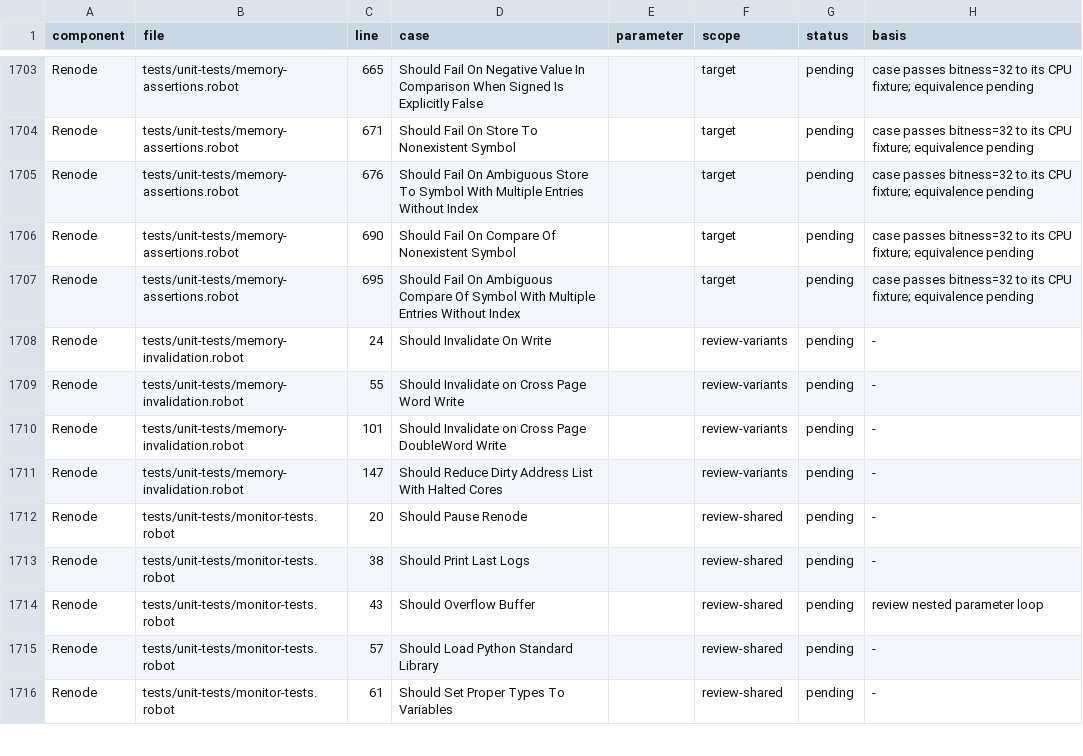
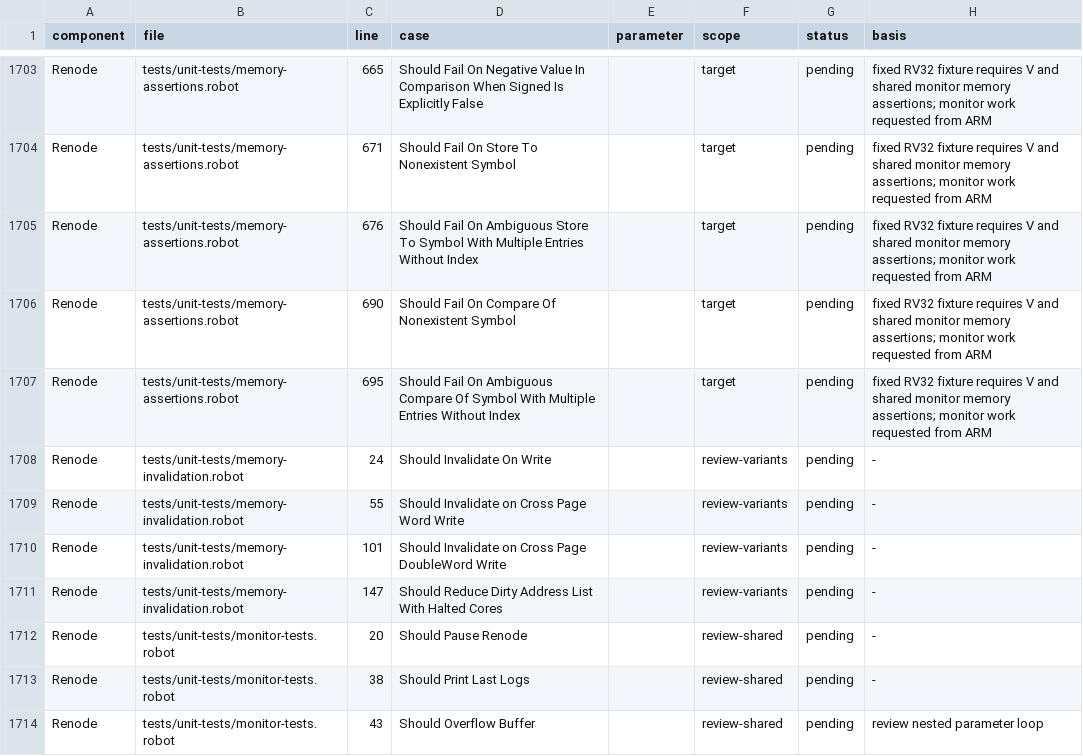
Before and after one commit to Koukyosyumei/penv, a TSV file: docs/riscv-upstream-cases.tsv, drawn as a sheet; only a part is shown, gaps mark what is left out; the shorter side is filled out with more unchanged rows; the diff covers the shown part only; the diff names each change by its address in the sheet, - before the commit and + after, or states it on an @@ line.

Commit message:
Port fixed RV32 raw memory values to guest ELFs

```diff
--- a/docs/riscv-upstream-cases.tsv
+++ b/docs/riscv-upstream-cases.tsv
-H1703:H1707 (basis): case passes bitness=32 to its CPU fixture; equivalence pending
+H1703:H1707 (basis): fixed RV32 fixture requires V and shared monitor memory assertions; monitor work requested from ARM
```
Also changed, not shown: 52 edited cells elsewhere in this file, 3 other files.
